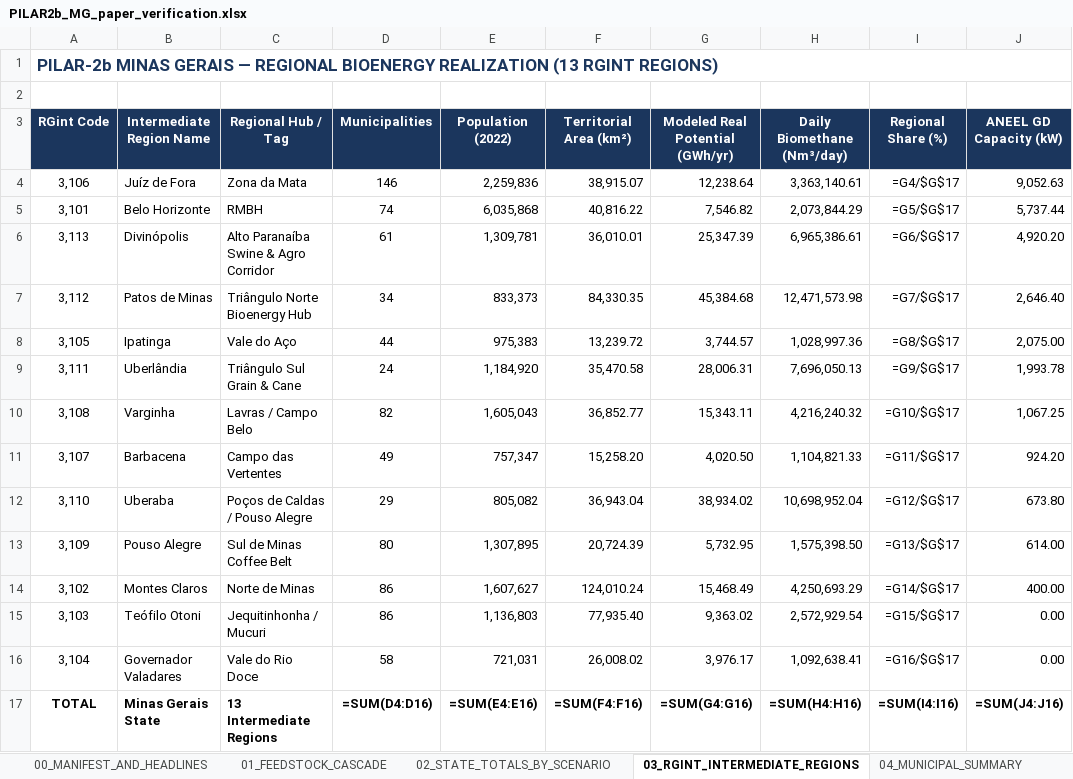
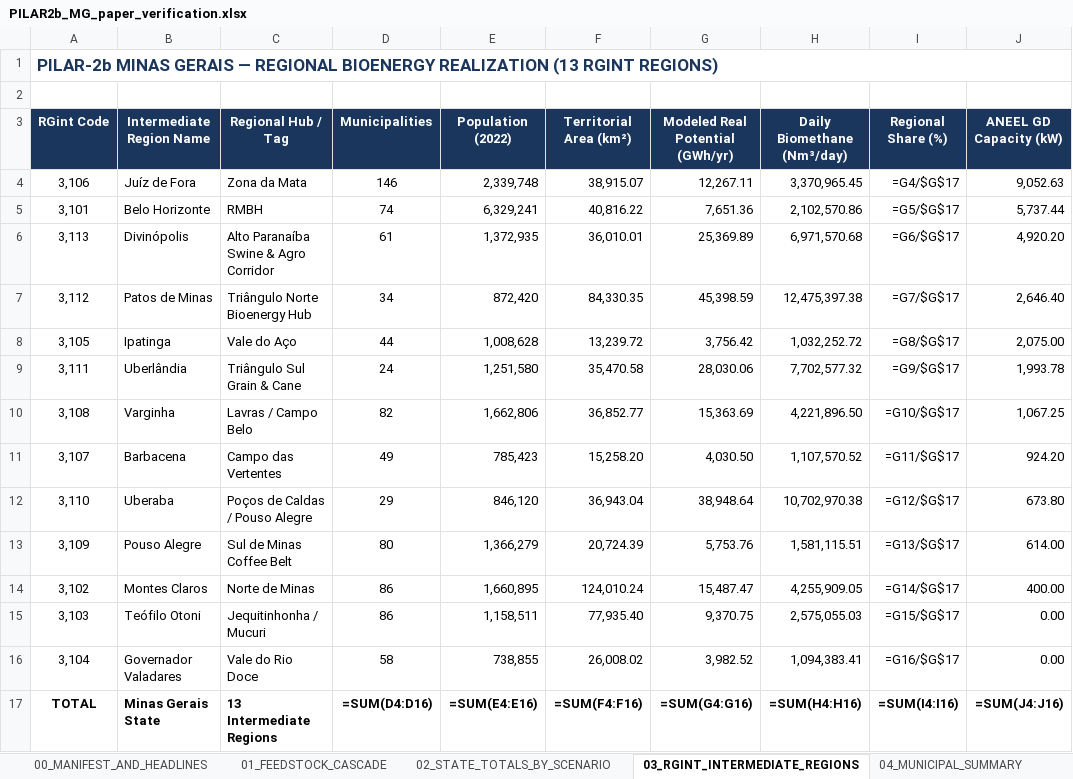
Before and after one commit to aikiesan/Pilar-2b, an Excel workbook: analysis/paper_verification/PILAR2b_MG_paper_verification.xlsx, sheet 03_RGINT_INTERMEDIATE_REGIONS, drawn as a sheet; only a part is shown; values as stored, in another font and other column widths than the file's, no borders; formulas without a stored value are shown as written; the diff names each change by its address in the sheet, - before the commit and + after, or states it on an @@ line.

Commit message:
feat(analysis): use IBGE 2025 population estimate as the MG denominator (#206)
Flips PILAR2B_POP_VINTAGE to default 2025 per the project's methodology
call. The 2022 Census stays available via PILAR2B_POP_VINTAGE=2022.

Because the vintage is now a choice, it travels with the data: populacao_2022
is renamed to populacao and a populacao_ano column records which vintage
produced each build, so a workbook or figure can never be read against the
wrong denominator. MG municipal sum reconciles to 21,393,441, matching the
UF sheet of POP2025_20260113.xls exactly.

Also corrects a false provenance claim found while auditing the urban sector.
The module docstring advertised "SNIS / IBGE 2022 ... ETE sewage sludge", but
no SNIS file is read for MG: the only SNIS source present is
SP_SNIS_2022_residuos.csv, which is São Paulo-only -- the same state-mismatch
trap as the population file. Urban biogas is a per-capita coefficient model
(35.04 m3/capita/yr FORSU, 0.70 m3/capita/yr pruning), and no sewage-sludge
stream is emitted at all. The docstring now says so plainly rather than
letting the paper cite SNIS for MG.

The RSU regression test asserted corr(pop, rsu) > 0.95, which passes by
construction when the stream is literally population times a constant. It now
pins the documented coefficient instead, so replacing this model with measured
data trips the test deliberately. Vintage-dependent expectations (state total,
known municipal populations) are keyed by populacao_ano.

119 tests pass; pipeline exits 0; K=5 optimal by silhouette (0.4333).

```diff
--- a/analysis/paper_verification/PILAR2b_MG_paper_verification.xlsx (sheet 03_RGINT_INTERMEDIATE_REGIONS)
+++ b/analysis/paper_verification/PILAR2b_MG_paper_verification.xlsx (sheet 03_RGINT_INTERMEDIATE_REGIONS)
-E4 (Population (2022)): 2,259,836
+E4 (Population (2022)): 2,339,748
-G4 (Modeled Real Potential (GWh/yr)): 12,238.64
+G4 (Modeled Real Potential (GWh/yr)): 12,267.11
-H4 (Daily Biomethane (Nm³/day)): 3,363,140.61
+H4 (Daily Biomethane (Nm³/day)): 3,370,965.45
-E5 (Population (2022)): 6,035,868
+E5 (Population (2022)): 6,329,241
-G5 (Modeled Real Potential (GWh/yr)): 7,546.82
+G5 (Modeled Real Potential (GWh/yr)): 7,651.36
-H5 (Daily Biomethane (Nm³/day)): 2,073,844.29
+H5 (Daily Biomethane (Nm³/day)): 2,102,570.86
-E6 (Population (2022)): 1,309,781
+E6 (Population (2022)): 1,372,935
-G6 (Modeled Real Potential (GWh/yr)): 25,347.39
+G6 (Modeled Real Potential (GWh/yr)): 25,369.89
-H6 (Daily Biomethane (Nm³/day)): 6,965,386.61
+H6 (Daily Biomethane (Nm³/day)): 6,971,570.68
-E7 (Population (2022)): 833,373
+E7 (Population (2022)): 872,420
-G7 (Modeled Real Potential (GWh/yr)): 45,384.68
+G7 (Modeled Real Potential (GWh/yr)): 45,398.59
-H7 (Daily Biomethane (Nm³/day)): 12,471,573.98
+H7 (Daily Biomethane (Nm³/day)): 12,475,397.38
-E8 (Population (2022)): 975,383
+E8 (Population (2022)): 1,008,628
-G8 (Modeled Real Potential (GWh/yr)): 3,744.57
+G8 (Modeled Real Potential (GWh/yr)): 3,756.42
-H8 (Daily Biomethane (Nm³/day)): 1,028,997.36
+H8 (Daily Biomethane (Nm³/day)): 1,032,252.72
-E9 (Population (2022)): 1,184,920
+E9 (Population (2022)): 1,251,580
-G9 (Modeled Real Potential (GWh/yr)): 28,006.31
+G9 (Modeled Real Potential (GWh/yr)): 28,030.06
-H9 (Daily Biomethane (Nm³/day)): 7,696,050.13
+H9 (Daily Biomethane (Nm³/day)): 7,702,577.32
-E10 (Population (2022)): 1,605,043
+E10 (Population (2022)): 1,662,806
-G10 (Modeled Real Potential (GWh/yr)): 15,343.11
+G10 (Modeled Real Potential (GWh/yr)): 15,363.69
-H10 (Daily Biomethane (Nm³/day)): 4,216,240.32
+H10 (Daily Biomethane (Nm³/day)): 4,221,896.50
-E11 (Population (2022)): 757,347
+E11 (Population (2022)): 785,423
-G11 (Modeled Real Potential (GWh/yr)): 4,020.50
+G11 (Modeled Real Potential (GWh/yr)): 4,030.50
-H11 (Daily Biomethane (Nm³/day)): 1,104,821.33
+H11 (Daily Biomethane (Nm³/day)): 1,107,570.52
-E12 (Population (2022)): 805,082
+E12 (Population (2022)): 846,120
-G12 (Modeled Real Potential (GWh/yr)): 38,934.02
+G12 (Modeled Real Potential (GWh/yr)): 38,948.64
-H12 (Daily Biomethane (Nm³/day)): 10,698,952.04
+H12 (Daily Biomethane (Nm³/day)): 10,702,970.38
-E13 (Population (2022)): 1,307,895
+E13 (Population (2022)): 1,366,279
-G13 (Modeled Real Potential (GWh/yr)): 5,732.95
+G13 (Modeled Real Potential (GWh/yr)): 5,753.76
-H13 (Daily Biomethane (Nm³/day)): 1,575,398.50
+H13 (Daily Biomethane (Nm³/day)): 1,581,115.51
-E14 (Population (2022)): 1,607,627
+E14 (Population (2022)): 1,660,895
-G14 (Modeled Real Potential (GWh/yr)): 15,468.49
+G14 (Modeled Real Potential (GWh/yr)): 15,487.47
-H14 (Daily Biomethane (Nm³/day)): 4,250,693.29
+H14 (Daily Biomethane (Nm³/day)): 4,255,909.05
-E15 (Population (2022)): 1,136,803
+E15 (Population (2022)): 1,158,511
-G15 (Modeled Real Potential (GWh/yr)): 9,363.02
+G15 (Modeled Real Potential (GWh/yr)): 9,370.75
-H15 (Daily Biomethane (Nm³/day)): 2,572,929.54
+H15 (Daily Biomethane (Nm³/day)): 2,575,055.03
-E16 (Population (2022)): 721,031
+E16 (Population (2022)): 738,855
-G16 (Modeled Real Potential (GWh/yr)): 3,976.17
+G16 (Modeled Real Potential (GWh/yr)): 3,982.52
-H16 (Daily Biomethane (Nm³/day)): 1,092,638.41
+H16 (Daily Biomethane (Nm³/day)): 1,094,383.41
```
Also changed, not shown: sheet 04_MUNICIPAL_SUMMARY, sheet 00_MANIFEST_AND_HEADLINES, sheet 02_STATE_TOTALS_BY_SCENARIO, 10 other files.
